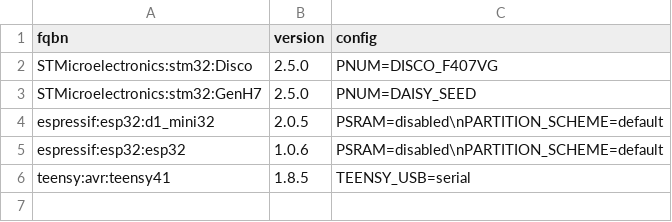
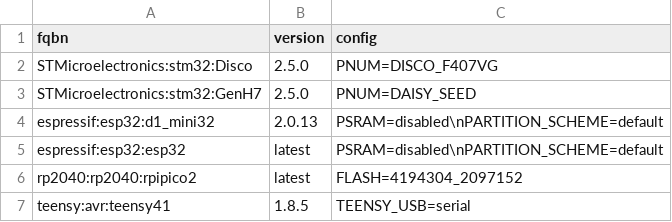
Before and after one commit to marcel-licence/ml_synth_pwm_osc_example, a CSV file: targets.csv, drawn as a sheet.

Commit message:
Added rpipico2 build target

```diff
--- a/targets.csv
+++ b/targets.csv
@@ -3,4 +3,5 @@ STMicroelectronics:stm32:Disco;2.5.0;PNUM=DISCO_F407VG
 STMicroelectronics:stm32:GenH7;2.5.0;PNUM=DAISY_SEED
-espressif:esp32:d1_mini32;2.0.5;PSRAM=disabled\nPARTITION_SCHEME=default
-espressif:esp32:esp32;1.0.6;PSRAM=disabled\nPARTITION_SCHEME=default
+espressif:esp32:d1_mini32;2.0.13;PSRAM=disabled\nPARTITION_SCHEME=default
+espressif:esp32:esp32;latest;PSRAM=disabled\nPARTITION_SCHEME=default
+rp2040:rp2040:rpipico2;latest;FLASH=4194304_2097152
 teensy:avr:teensy41;1.8.5;TEENSY_USB=serial
```
Also changed, not shown: 1 other file.
